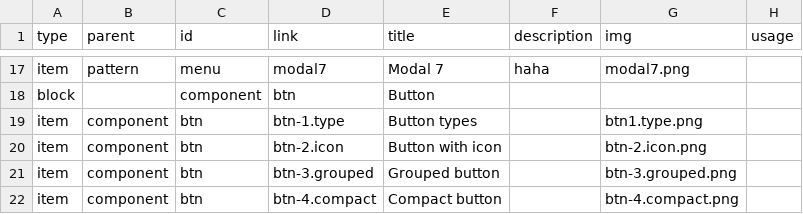
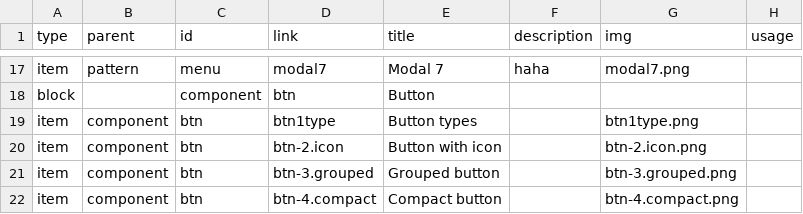
Before and after one commit to TenHime/standards, a CSV file: dist/data/pattern.csv, drawn as a sheet; only a part is shown, gaps mark what is left out.

```diff
--- a/dist/data/pattern.csv
+++ b/dist/data/pattern.csv
@@ -18,3 +18,3 @@ item,pattern,menu,modal7,Modal 7,haha,modal7.png,
 block,,component,btn,Button,,,
-item,component,btn,btn-1.type,Button types,,btn1.type.png,
+item,component,btn,btn1type,Button types,,btn1type.png,
 item,component,btn,btn-2.icon,Button with icon,,btn-2.icon.png,
```
Also changed, not shown: 2 other files.
